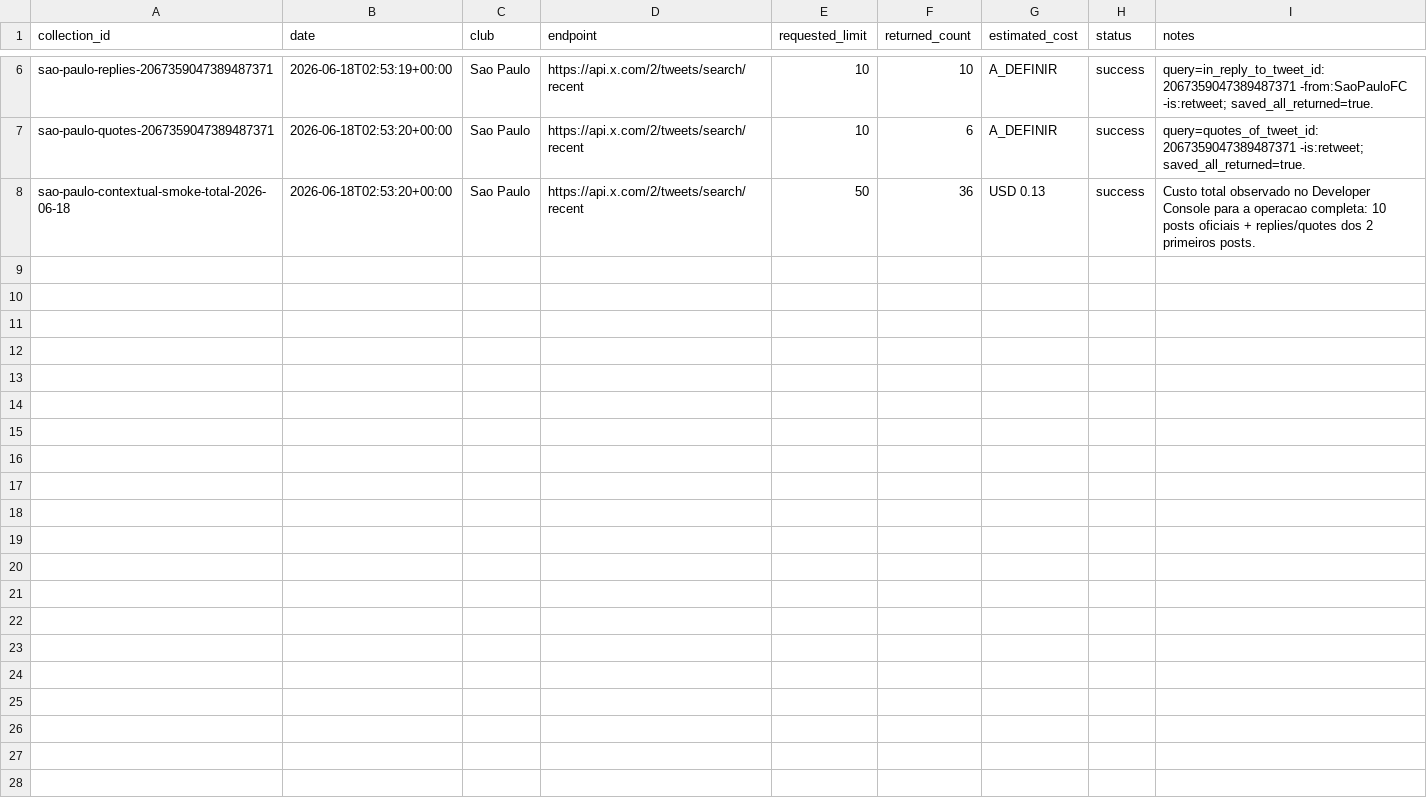
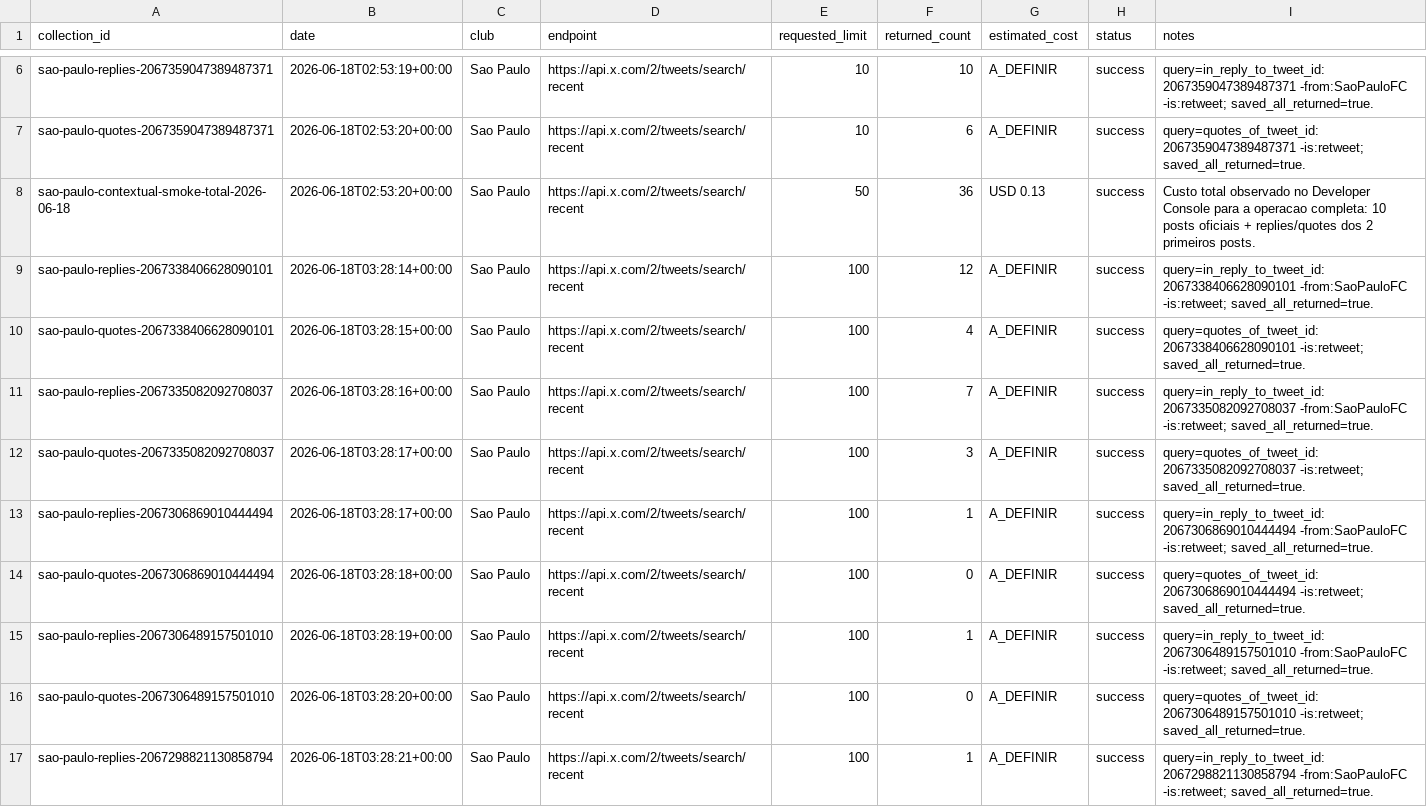
Before and after one commit to hermesjasper/PLN-Querid-metro-de-torcidas, a CSV file: data/metadata/collection_log.csv, drawn as a sheet; only a part is shown, gaps mark what is left out; the diff covers the shown part only.

```diff
--- a/data/metadata/collection_log.csv
+++ b/data/metadata/collection_log.csv
@@ -8 +8,10 @@ sao-paulo-quotes-2067359047389487371,2026-06-18T02:53:20+00:00,Sao Paulo,https:/
 sao-paulo-contextual-smoke-total-2026-06-18,2026-06-18T02:53:20+00:00,Sao Paulo,https://api.x.com/2/tweets/search/recent,50,36,USD 0.13,success,Custo total observado no Developer Console para a operacao completa: 10 posts oficiais + replies/quotes dos 2 primeiros posts.
+sao-paulo-replies-2067338406628090101,2026-06-18T03:28:14+00:00,Sao Paulo,https://api.x.com/2/tweets/search/recent,100,12,A_DEFINIR,success,query=in_reply_to_tweet_id:2067338406628090101 -from:SaoPauloFC -is:retweet; saved_all_returned=true.
+sao-paulo-quotes-2067338406628090101,2026-06-18T03:28:15+00:00,Sao Paulo,https://api.x.com/2/tweets/search/recent,100,4,A_DEFINIR,success,query=quotes_of_tweet_id:2067338406628090101 -is:retweet; saved_all_returned=true.
+sao-paulo-replies-2067335082092708037,2026-06-18T03:28:16+00:00,Sao Paulo,https://api.x.com/2/tweets/search/recent,100,7,A_DEFINIR,success,query=in_reply_to_tweet_id:2067335082092708037 -from:SaoPauloFC -is:retweet; saved_all_returned=true.
+sao-paulo-quotes-2067335082092708037,2026-06-18T03:28:17+00:00,Sao Paulo,https://api.x.com/2/tweets/search/recent,100,3,A_DEFINIR,success,query=quotes_of_tweet_id:2067335082092708037 -is:retweet; saved_all_returned=true.
+sao-paulo-replies-2067306869010444494,2026-06-18T03:28:17+00:00,Sao Paulo,https://api.x.com/2/tweets/search/recent,100,1,A_DEFINIR,success,query=in_reply_to_tweet_id:2067306869010444494 -from:SaoPauloFC -is:retweet; saved_all_returned=true.
+sao-paulo-quotes-2067306869010444494,2026-06-18T03:28:18+00:00,Sao Paulo,https://api.x.com/2/tweets/search/recent,100,0,A_DEFINIR,success,query=quotes_of_tweet_id:2067306869010444494 -is:retweet; saved_all_returned=true.
+sao-paulo-replies-2067306489157501010,2026-06-18T03:28:19+00:00,Sao Paulo,https://api.x.com/2/tweets/search/recent,100,1,A_DEFINIR,success,query=in_reply_to_tweet_id:2067306489157501010 -from:SaoPauloFC -is:retweet; saved_all_returned=true.
+sao-paulo-quotes-2067306489157501010,2026-06-18T03:28:20+00:00,Sao Paulo,https://api.x.com/2/tweets/search/recent,100,0,A_DEFINIR,success,query=quotes_of_tweet_id:2067306489157501010 -is:retweet; saved_all_returned=true.
+sao-paulo-replies-2067298821130858794,2026-06-18T03:28:21+00:00,Sao Paulo,https://api.x.com/2/tweets/search/recent,100,1,A_DEFINIR,success,query=in_reply_to_tweet_id:2067298821130858794 -from:SaoPauloFC -is:retweet; saved_all_returned=true.
```
Also changed, not shown: 9 added rows elsewhere in this file, 8 other files.
